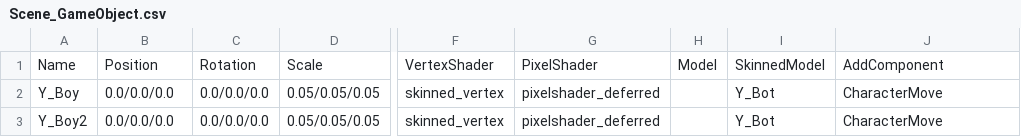
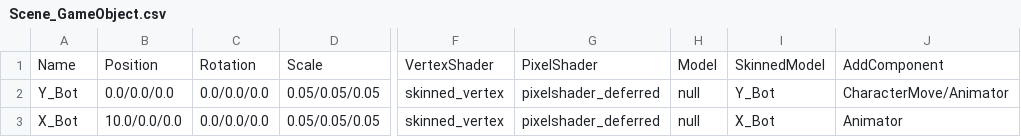
Before and after one commit to wlsvy/2020_DirectX_Project, a CSV file: DX_study/DX_study/Data/CSV/Scene_GameObject.csv, drawn as a sheet; only a part is shown, gaps mark what is left out; the diff names each change by its address in the sheet, - before the commit and + after, or states it on an @@ line.

Commit message:
Update GameObject CSV Table

```diff
--- a/DX_study/DX_study/Data/CSV/Scene_GameObject.csv
+++ b/DX_study/DX_study/Data/CSV/Scene_GameObject.csv
-A2: Y_Boy
+A2: Y_Bot
-H2:H3: (empty)
+H2:H3: null
-J2: CharacterMove
+J2: CharacterMove/Animator
-A3: Y_Boy2
+A3: X_Bot
-B3: 0.0/0.0/0.0
+B3: 10.0/0.0/0.0
-I3: Y_Bot
+I3: X_Bot
-J3: CharacterMove
+J3: Animator
```
Also changed, not shown: 52 other files.
